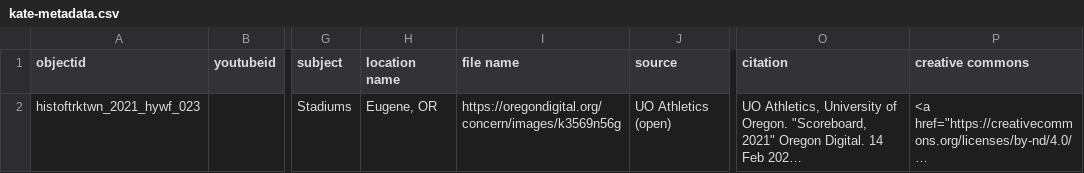
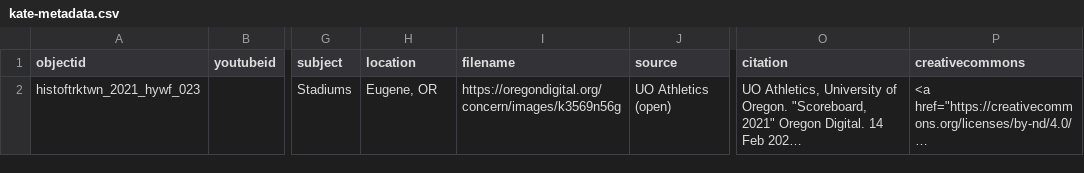
Before and after one commit to LIB350MWinter2024/thornhill-sandbox, a CSV file: _data/kate-metadata.csv, drawn as a sheet; only a part is shown, gaps mark what is left out; long unchanged cells end in …; the diff names each change by its address in the sheet, - before the commit and + after, or states it on an @@ line.

Commit message:
Update kate-metadata.csv

```diff
--- a/_data/kate-metadata.csv
+++ b/_data/kate-metadata.csv
-H1: location name
+H1: location
-I1: file name
+I1: filename
-P1: creative commons
+P1: creativecommons
```
